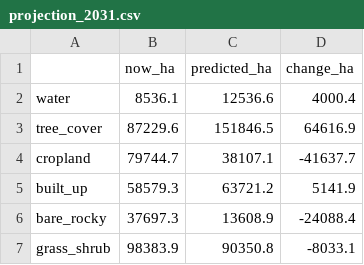
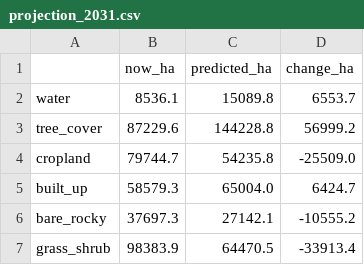
Before and after one commit to veeresh0804/PrithviBodh, a CSV file: outputs/projection_2031.csv, drawn as a sheet.

```diff
--- a/outputs/projection_2031.csv
+++ b/outputs/projection_2031.csv
@@ -1,7 +1,7 @@
 ,now_ha,predicted_ha,change_ha
-water,8536.1,12536.6,4000.4
-tree_cover,87229.6,151846.5,64616.9
-cropland,79744.7,38107.1,-41637.7
-built_up,58579.3,63721.2,5141.9
-bare_rocky,37697.3,13608.9,-24088.4
-grass_shrub,98383.9,90350.8,-8033.1
+water,8536.1,15089.8,6553.7
+tree_cover,87229.6,144228.8,56999.2
+cropland,79744.7,54235.8,-25509.0
+built_up,58579.3,65004.0,6424.7
+bare_rocky,37697.3,27142.1,-10555.2
+grass_shrub,98383.9,64470.5,-33913.4
```
Also changed, not shown: 8 other files.
